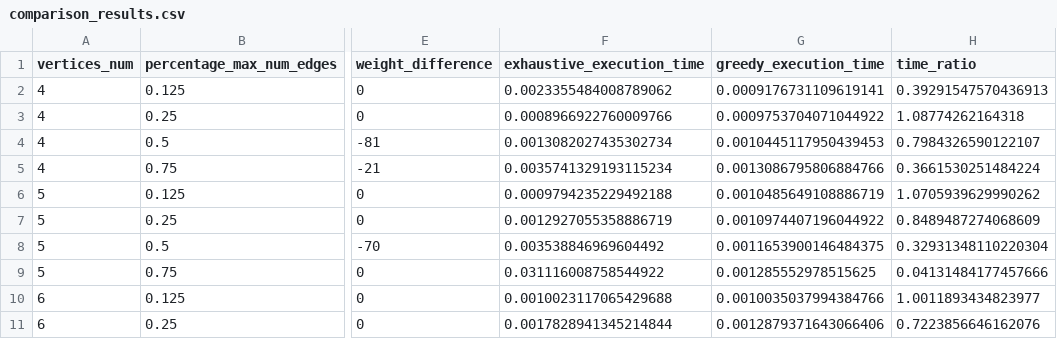
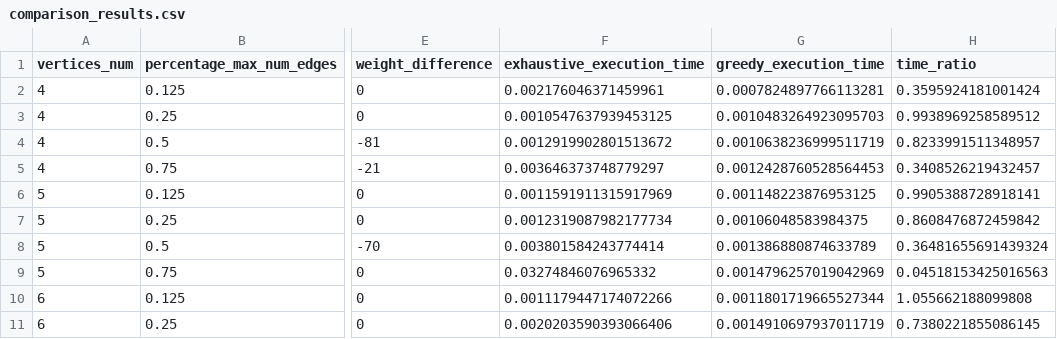
Before and after one commit to Miragaia/AA, a CSV file: projeto1/results/comparison_results.csv, drawn as a sheet; only a part is shown, gaps mark what is left out; the diff covers the shown part only; the diff names each change by its address in the sheet, - before the commit and + after, or states it on an @@ line.

```diff
--- a/projeto1/results/comparison_results.csv
+++ b/projeto1/results/comparison_results.csv
-F2 (exhaustive_execution_time): 0.0023355484008789062
+F2 (exhaustive_execution_time): 0.002176046371459961
-G2 (greedy_execution_time): 0.0009176731109619141
+G2 (greedy_execution_time): 0.0007824897766113281
-H2 (time_ratio): 0.39291547570436913
+H2 (time_ratio): 0.3595924181001424
-F3 (exhaustive_execution_time): 0.0008966922760009766
+F3 (exhaustive_execution_time): 0.0010547637939453125
-G3 (greedy_execution_time): 0.0009753704071044922
+G3 (greedy_execution_time): 0.0010483264923095703
-H3 (time_ratio): 1.08774262164318
+H3 (time_ratio): 0.9938969258589512
-F4 (exhaustive_execution_time): 0.0013082027435302734
+F4 (exhaustive_execution_time): 0.0012919902801513672
-G4 (greedy_execution_time): 0.0010445117950439453
+G4 (greedy_execution_time): 0.0010638236999511719
-H4 (time_ratio): 0.7984326590122107
+H4 (time_ratio): 0.8233991511348957
-F5 (exhaustive_execution_time): 0.0035741329193115234
+F5 (exhaustive_execution_time): 0.003646373748779297
-G5 (greedy_execution_time): 0.0013086795806884766
+G5 (greedy_execution_time): 0.0012428760528564453
-H5 (time_ratio): 0.3661530251484224
+H5 (time_ratio): 0.3408526219432457
-F6 (exhaustive_execution_time): 0.0009794235229492188
+F6 (exhaustive_execution_time): 0.0011591911315917969
-G6 (greedy_execution_time): 0.0010485649108886719
+G6 (greedy_execution_time): 0.001148223876953125
-H6 (time_ratio): 1.0705939629990262
+H6 (time_ratio): 0.9905388728918141
-F7 (exhaustive_execution_time): 0.0012927055358886719
+F7 (exhaustive_execution_time): 0.0012319087982177734
-G7 (greedy_execution_time): 0.0010974407196044922
+G7 (greedy_execution_time): 0.00106048583984375
-H7 (time_ratio): 0.8489487274068609
+H7 (time_ratio): 0.8608476872459842
-F8 (exhaustive_execution_time): 0.003538846969604492
+F8 (exhaustive_execution_time): 0.003801584243774414
-G8 (greedy_execution_time): 0.0011653900146484375
+G8 (greedy_execution_time): 0.001386880874633789
-H8 (time_ratio): 0.32931348110220304
+H8 (time_ratio): 0.36481655691439324
-F9 (exhaustive_execution_time): 0.031116008758544922
+F9 (exhaustive_execution_time): 0.03274846076965332
-G9 (greedy_execution_time): 0.001285552978515625
+G9 (greedy_execution_time): 0.0014796257019042969
-H9 (time_ratio): 0.04131484177457666
+H9 (time_ratio): 0.04518153425016563
-F10 (exhaustive_execution_time): 0.0010023117065429688
+F10 (exhaustive_execution_time): 0.0011179447174072266
-G10 (greedy_execution_time): 0.0010035037994384766
+G10 (greedy_execution_time): 0.0011801719665527344
-H10 (time_ratio): 1.0011893434823977
+H10 (time_ratio): 1.055662188099808
-F11 (exhaustive_execution_time): 0.0017828941345214844
+F11 (exhaustive_execution_time): 0.0020203590393066406
-G11 (greedy_execution_time): 0.0012879371643066406
+G11 (greedy_execution_time): 0.0014910697937011719
-H11 (time_ratio): 0.7223856646162076
+H11 (time_ratio): 0.7380221855086145
```
Also changed, not shown: 42 edited cells elsewhere in this file, projeto1/results/exhaustive_results.csv, projeto1/results/greedy_results.csv, 22 other files.
